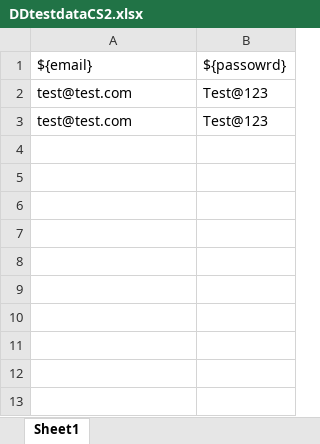
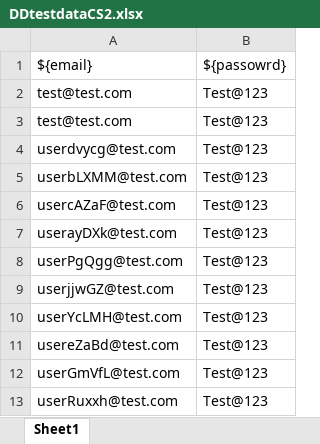
Before and after one commit to nishchayav/selenium-python, an Excel workbook: ROBOT-FRAMEWORK/DDtestdataCS2.xlsx, sheet Sheet1, drawn as a sheet; values as stored, in another font and other column widths than the file's, no borders; the diff names each change by its address in the sheet, - before the commit and + after, or states it on an @@ line.

```diff
--- a/ROBOT-FRAMEWORK/DDtestdataCS2.xlsx (sheet Sheet1)
+++ b/ROBOT-FRAMEWORK/DDtestdataCS2.xlsx (sheet Sheet1)
+row 4: userdvycg@test.com | Test@123
+row 5: userbLXMM@test.com | Test@123
+row 6: usercAZaF@test.com | Test@123
+row 7: userayDXk@test.com | Test@123
+row 8: userPgQgg@test.com | Test@123
+row 9: userjjwGZ@test.com | Test@123
+row 10: userYcLMH@test.com | Test@123
+row 11: usereZaBd@test.com | Test@123
+row 12: userGmVfL@test.com | Test@123
+row 13: userRuxxh@test.com | Test@123
```
Also changed, not shown: 2 other files.
